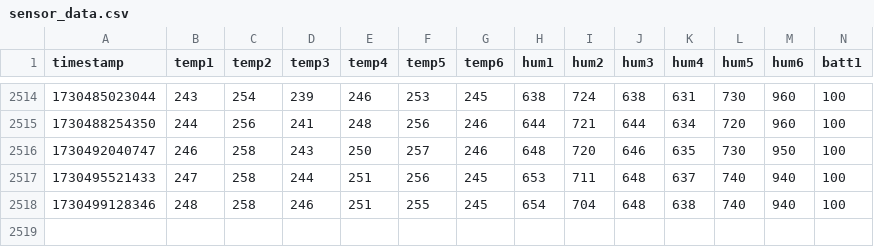
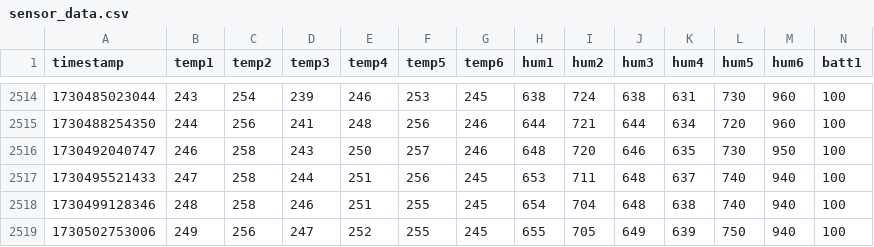
Before and after one commit to rafmudaf/my_house_data, a CSV file: sensor_data.csv, drawn as a sheet; only a part is shown, gaps mark what is left out; rows hold the shown columns only; the diff names each change by its address in the sheet, - before the commit and + after, or states it on an @@ line.

```diff
--- a/sensor_data.csv
+++ b/sensor_data.csv
+row 2519: 1730502753006 | 249 | 256 | 247 | 252 | 255 | 245 | 655 | 705 | 649 | 639 | 750 | 940 | 100
```
